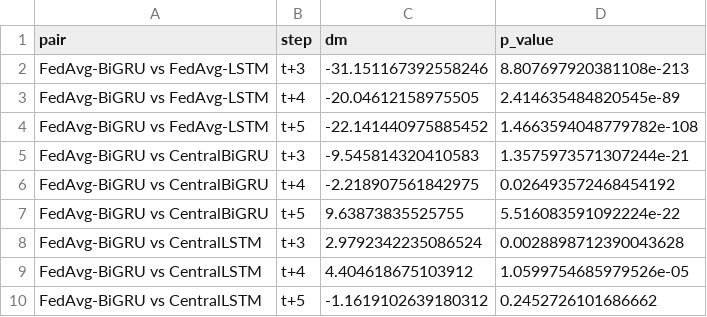
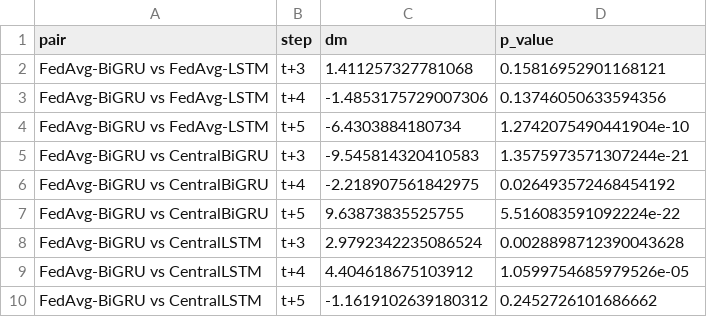
Before and after one commit to Ahmedhazemm29/proactive-fog-fl, a CSV file: results/predictors/dm.csv, drawn as a sheet.

```diff
--- a/results/predictors/dm.csv
+++ b/results/predictors/dm.csv
@@ -1,5 +1,5 @@
 pair,step,dm,p_value
-FedAvg-BiGRU vs FedAvg-LSTM,t+3,-31.151167392558246,8.807697920381108e-213
-FedAvg-BiGRU vs FedAvg-LSTM,t+4,-20.04612158975505,2.414635484820545e-89
-FedAvg-BiGRU vs FedAvg-LSTM,t+5,-22.141440975885452,1.4663594048779782e-108
+FedAvg-BiGRU vs FedAvg-LSTM,t+3,1.411257327781068,0.15816952901168121
+FedAvg-BiGRU vs FedAvg-LSTM,t+4,-1.4853175729007306,0.13746050633594356
+FedAvg-BiGRU vs FedAvg-LSTM,t+5,-6.4303884180734,1.2742075490441904e-10
 FedAvg-BiGRU vs CentralBiGRU,t+3,-9.545814320410583,1.3575973571307244e-21
```
Also changed, not shown: results/predictors/cost.csv, results/predictors/metrics.csv, 14 other files.
